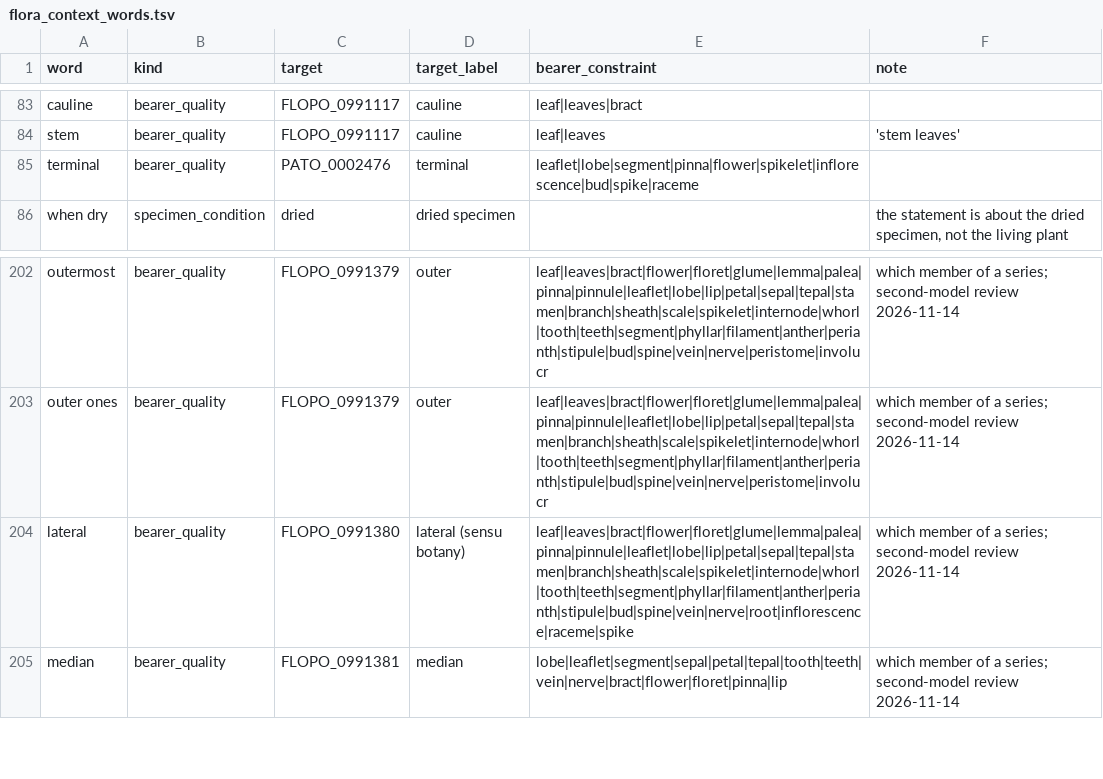
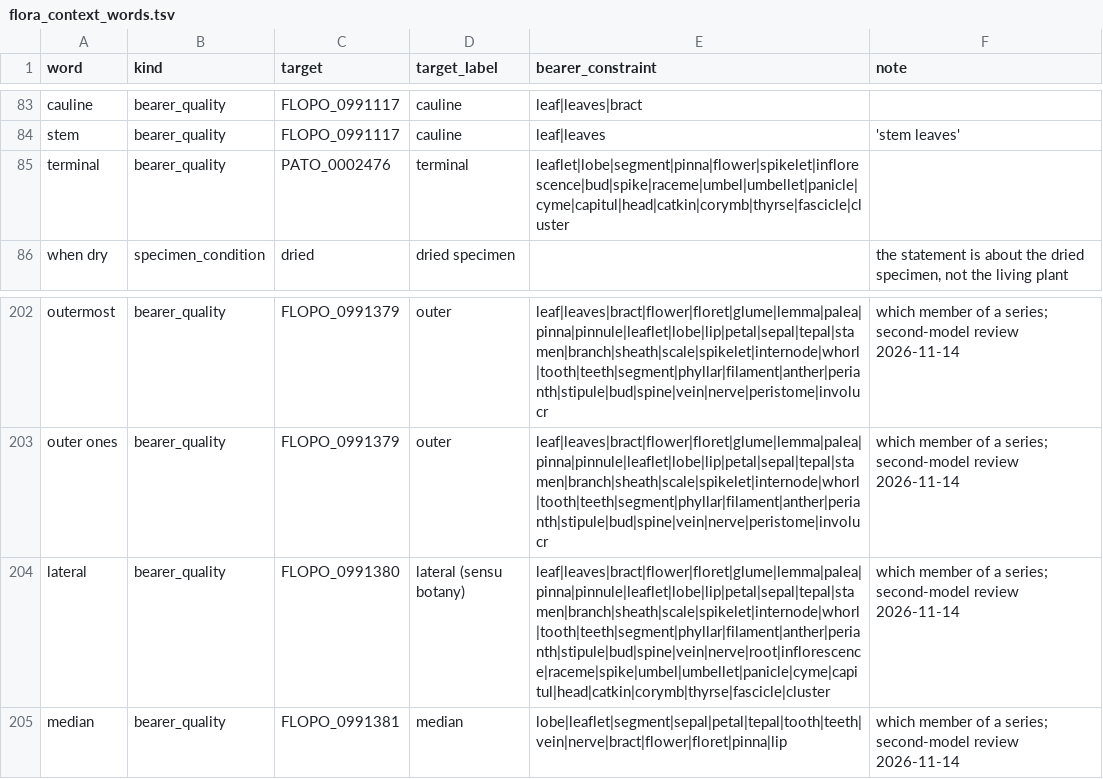
Before and after one commit to flora-phenotype-ontology/flopoontology, a TSV file: config/flora_context_words.tsv, drawn as a sheet; only a part is shown, gaps mark what is left out.

```diff
--- a/config/flora_context_words.tsv
+++ b/config/flora_context_words.tsv
@@ -84,3 +84,3 @@ cauline	bearer_quality	FLOPO_0991117	cauline	leaf|leaves|bract
 stem	bearer_quality	FLOPO_0991117	cauline	leaf|leaves	'stem leaves'
-terminal	bearer_quality	PATO_0002476	terminal	leaflet|lobe|segment|pinna|flower|spikelet|inflorescence|bud|spike|raceme	
+terminal	bearer_quality	PATO_0002476	terminal	leaflet|lobe|segment|pinna|flower|spikelet|inflorescence|bud|spike|raceme|umbel|umbellet|panicle|cyme|capitul|head|catkin|corymb|thyrse|fascicle|cluster	
 when dry	specimen_condition	dried	dried specimen		the statement is about the dried specimen, not the living plant
@@ -203,3 +203,3 @@ outermost	bearer_quality	FLOPO_0991379	outer	leaf|leaves|bract|flower|floret|glu
 outer ones	bearer_quality	FLOPO_0991379	outer	leaf|leaves|bract|flower|floret|glume|lemma|palea|pinna|pinnule|leaflet|lobe|lip|petal|sepal|tepal|stamen|branch|sheath|scale|spikelet|internode|whorl|tooth|teeth|segment|phyllar|filament|anther|perianth|stipule|bud|spine|vein|nerve|peristome|involucr	which member of a series; second-model review 2026-11-14
-lateral	bearer_quality	FLOPO_0991380	lateral (sensu botany)	leaf|leaves|bract|flower|floret|glume|lemma|palea|pinna|pinnule|leaflet|lobe|lip|petal|sepal|tepal|stamen|branch|sheath|scale|spikelet|internode|whorl|tooth|teeth|segment|phyllar|filament|anther|perianth|stipule|bud|spine|vein|nerve|root|inflorescence|raceme|spike	which member of a series; second-model review 2026-11-14
+lateral	bearer_quality	FLOPO_0991380	lateral (sensu botany)	leaf|leaves|bract|flower|floret|glume|lemma|palea|pinna|pinnule|leaflet|lobe|lip|petal|sepal|tepal|stamen|branch|sheath|scale|spikelet|internode|whorl|tooth|teeth|segment|phyllar|filament|anther|perianth|stipule|bud|spine|vein|nerve|root|inflorescence|raceme|spike|umbel|umbellet|panicle|cyme|capitul|head|catkin|corymb|thyrse|fascicle|cluster	which member of a series; second-model review 2026-11-14
 median	bearer_quality	FLOPO_0991381	median	lobe|leaflet|segment|sepal|petal|tepal|tooth|teeth|vein|nerve|bract|flower|floret|pinna|lip	which member of a series; second-model review 2026-11-14
```
Also changed, not shown: 13 other files.
